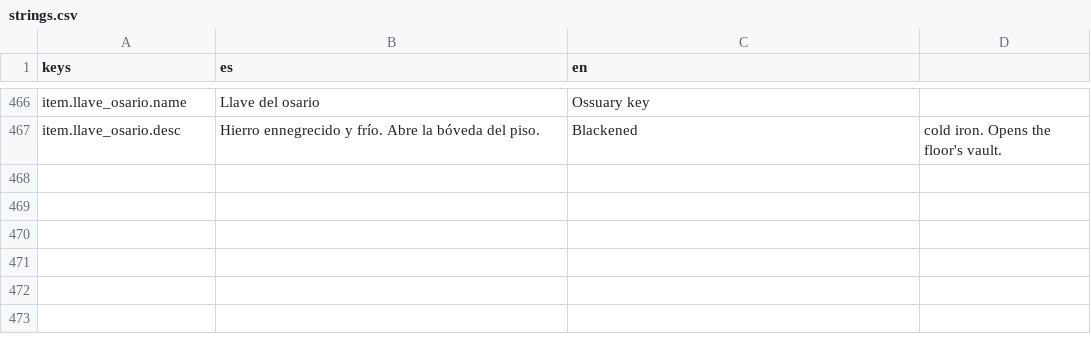
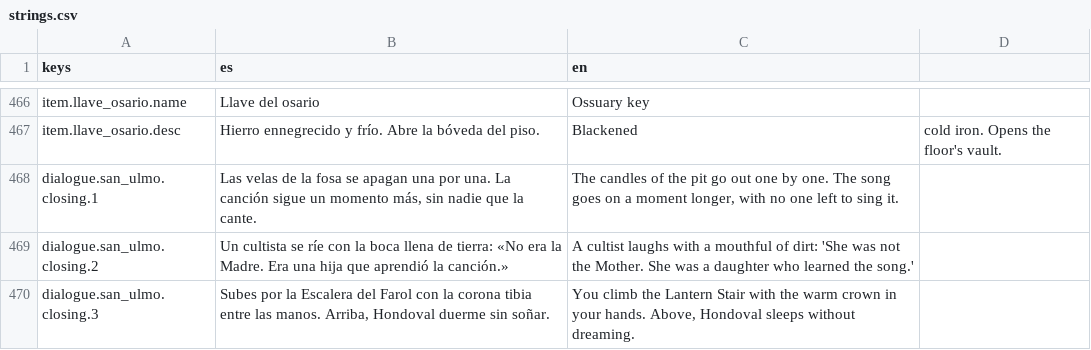
Before and after one commit to devenma/dungeons, a CSV file: locale/strings.csv, drawn as a sheet; only a part is shown, gaps mark what is left out.

Commit message:
feat(historia): diálogo data-driven y escena de cierre de San Ulmo
- DialogueData: claves de líneas y de quién habla, todo por tr() (D14, D16).
- DialoguePanel: muestra el diálogo línea por línea escribiendo el texto; interact/attack completan
  o avanzan; pausa el juego.
- Al limpiar San Ulmo por primera vez, la escena de cierre: las velas se apagan, "era una hija que
  aprendió la canción", la subida por el Farol, y las líneas de Odran y la Hermana Ancel.
- Los NPCs del gremio dicen una de sus líneas de muerte, piedra azul o victoria la primera vez que
  les hablás al volver; después saludan.
- assert_dialogue.

```diff
--- a/locale/strings.csv
+++ b/locale/strings.csv
@@ -467 +467,4 @@ item.llave_osario.name,Llave del osario,Ossuary key
 item.llave_osario.desc,Hierro ennegrecido y frío. Abre la bóveda del piso.,Blackened, cold iron. Opens the floor's vault.
+dialogue.san_ulmo.closing.1,"Las velas de la fosa se apagan una por una. La canción sigue un momento más, sin nadie que la cante.","The candles of the pit go out one by one. The song goes on a moment longer, with no one left to sing it."
+dialogue.san_ulmo.closing.2,"Un cultista se ríe con la boca llena de tierra: «No era la Madre. Era una hija que aprendió la canción.»","A cultist laughs with a mouthful of dirt: 'She was not the Mother. She was a daughter who learned the song.'"
+dialogue.san_ulmo.closing.3,"Subes por la Escalera del Farol con la corona tibia entre las manos. Arriba, Hondoval duerme sin soñar.","You climb the Lantern Stair with the warm crown in your hands. Above, Hondoval sleeps without dreaming."
```
Also changed, not shown: 11 other files.
